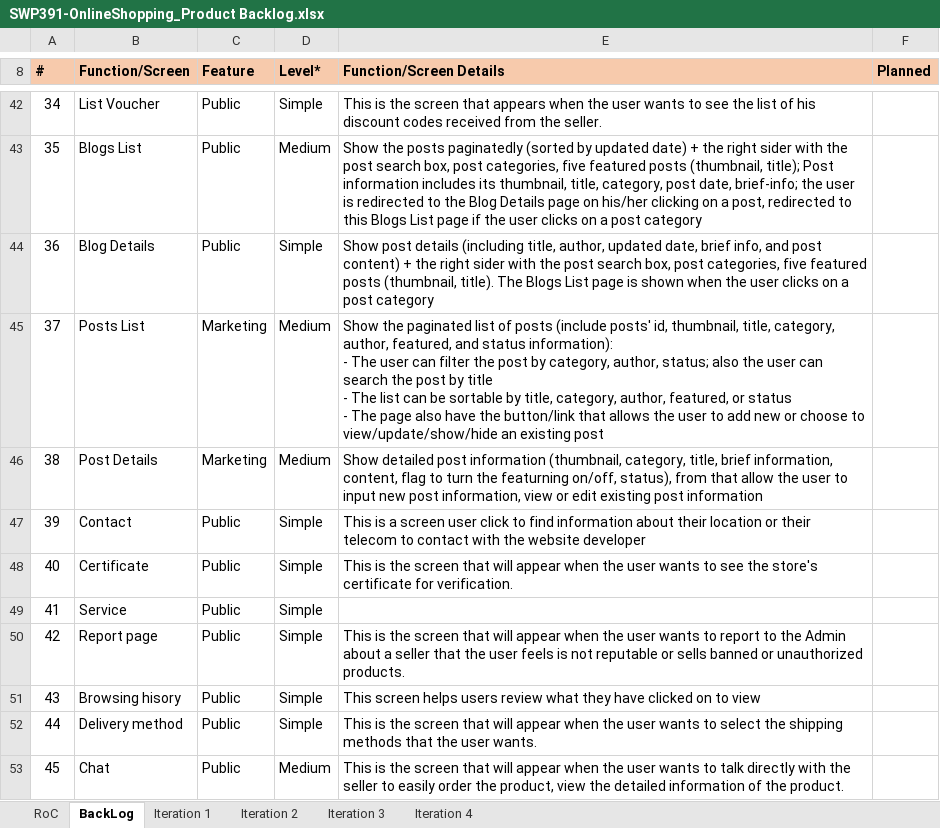
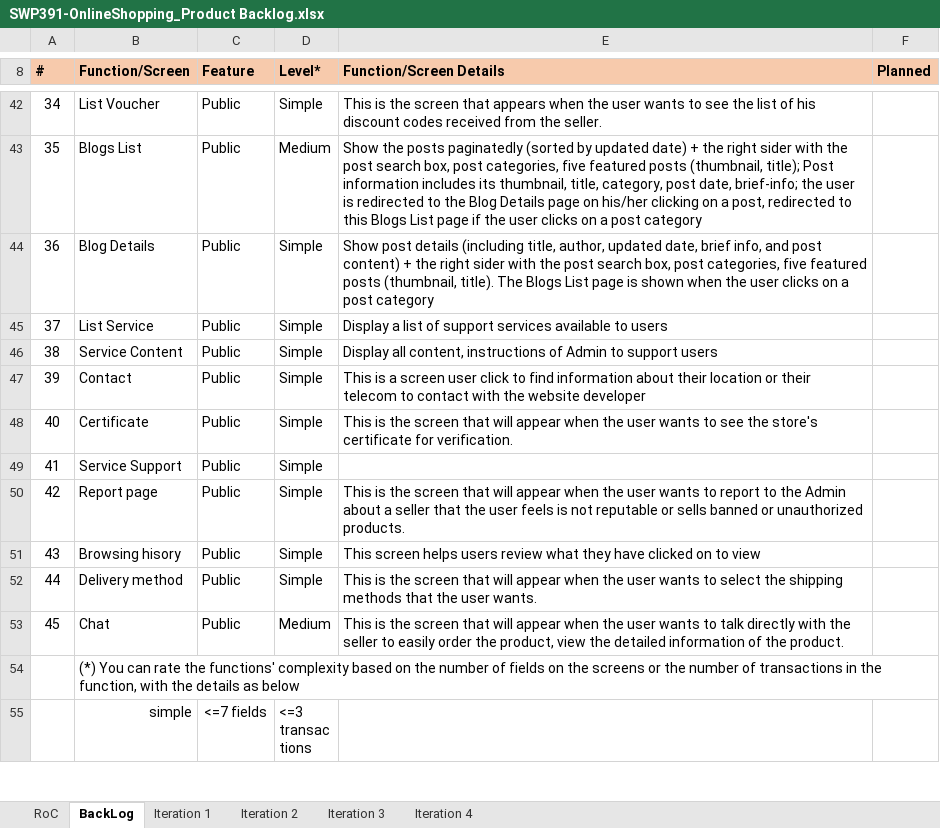
Before and after one commit to VietTTHE153481-FPTU/Weekly-material, an Excel workbook: W6/Excel/SWP391-OnlineShopping_Product Backlog.xlsx, sheet BackLog, drawn as a sheet; only a part is shown, gaps mark what is left out; the shorter side is filled out with more unchanged rows; values as stored, in another font and other column widths than the file's, no borders; charts and pictures not drawn; ↵ is a line break in a cell; the diff names each change by its address in the sheet, - before the commit and + after, or states it on an @@ line.

```diff
--- a/W6/Excel/SWP391-OnlineShopping_Product Backlog.xlsx (sheet BackLog)
+++ b/W6/Excel/SWP391-OnlineShopping_Product Backlog.xlsx (sheet BackLog)
-B45 (Function/Screen): Posts List
+B45 (Function/Screen): List Service
-C45:C46 (Feature): Marketing
+C45:C46 (Feature): Public
-D45:D46 (Level*): Medium
+D45:D46 (Level*): Simple
-E45 (Function/Screen Details): Show the paginated list of posts (include posts' id, thumbnail, title, category, author, featured, and status information): ↵ - The user can filter the post by category, author, status; also the user can search the post by title ↵ - The list can be sortable by title, category, author, featured, or status ↵ - The page also have the button/link that allows the user to add new or choose to view/update/show/hide an existing post
+E45 (Function/Screen Details): Display a list of support services available to users
-B46 (Function/Screen): Post Details
+B46 (Function/Screen): Service Content
-E46 (Function/Screen Details): Show detailed post information (thumbnail, category, title, brief information, content, flag to turn the featurning on/off, status), from that allow the user to input new post information, view or edit existing post information
+E46 (Function/Screen Details): Display all content, instructions of Admin to support users
-B49 (Function/Screen): Service
+B49 (Function/Screen): Service Support
```
Also changed, not shown: sheet Iteration 2, W6/Excel/SWP391-OnlineShopping-Weekly Report - W5.xlsx, 3 other files.
